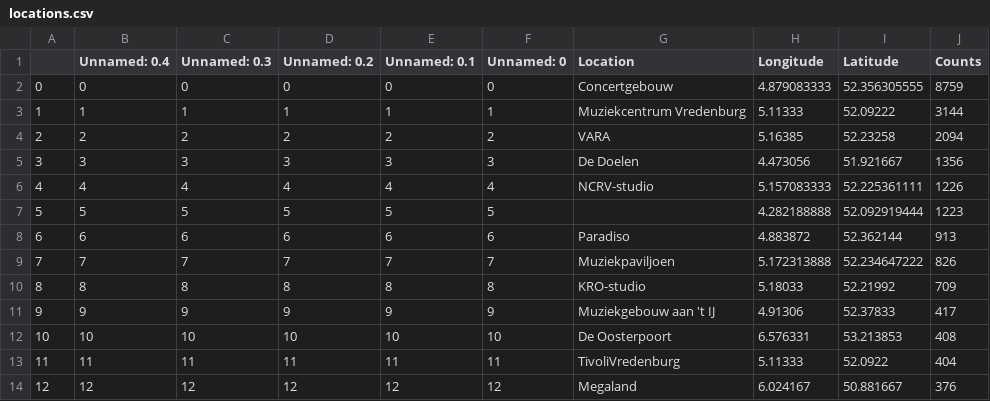
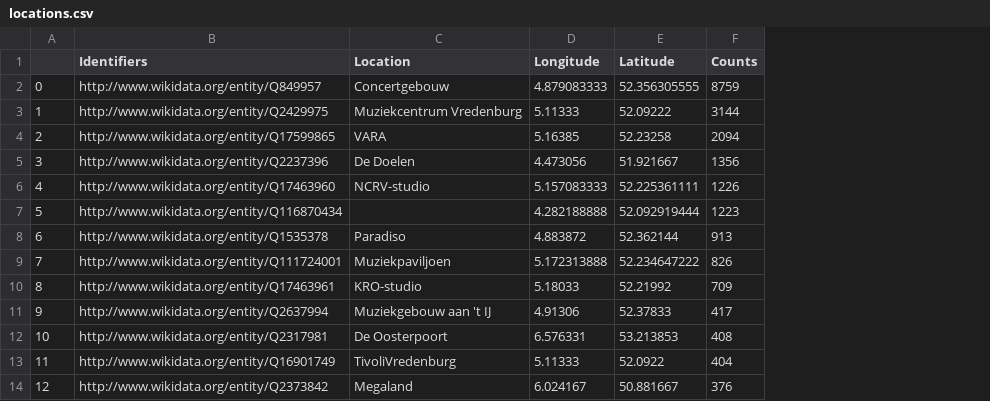
Before and after one commit to mwigham/linked_data_notebooks, a CSV file: locations.csv, drawn as a sheet; only a part is shown; removed rows and columns are numbered as before the commit, all else as after; the diff names each change by its address in the sheet, - before the commit and + after, or states it on an @@ line.

Commit message:
added identifiers to locations

```diff
--- a/locations.csv
+++ b/locations.csv
-column B (Unnamed: 0.4), rows 2-14: 0 | 1 | 2 | 3 | 4 | 5 | 6 | 7 | 8 | 9 | 10 | 11 | 12
-column C (Unnamed: 0.3), rows 2-14: 0 | 1 | 2 | 3 | 4 | 5 | 6 | 7 | 8 | 9 | 10 | 11 | 12
-column D (Unnamed: 0.2), rows 2-14: 0 | 1 | 2 | 3 | 4 | 5 | 6 | 7 | 8 | 9 | 10 | 11 | 12
-column E (Unnamed: 0.1), rows 2-14: 0 | 1 | 2 | 3 | 4 | 5 | 6 | 7 | 8 | 9 | 10 | 11 | 12
-column F (Unnamed: 0), rows 2-14: 0 | 1 | 2 | 3 | 4 | 5 | 6 | 7 | 8 | 9 | 10 | 11 | 12
+column B (Identifiers), rows 2-14: http://www.wikidata.org/entity/Q849957 | http://www.wikidata.org/entity/Q2429975 | http://www.wikidata.org/entity/Q17599865 | http://www.wikidata.org/entity/Q2237396 | http://www.wikidata.org/entity/Q17463960 | http://www.wikidata.org/entity/Q116870434 | http://www.wikidata.org/entity/Q1535378 | http://www.wikidata.org/entity/Q111724001 | http://www.wikidata.org/entity/Q17463961 | http://www.wikidata.org/entity/Q2637994 | http://www.wikidata.org/entity/Q2317981 | http://www.wikidata.org/entity/Q16901749 | http://www.wikidata.org/entity/Q2373842
```
